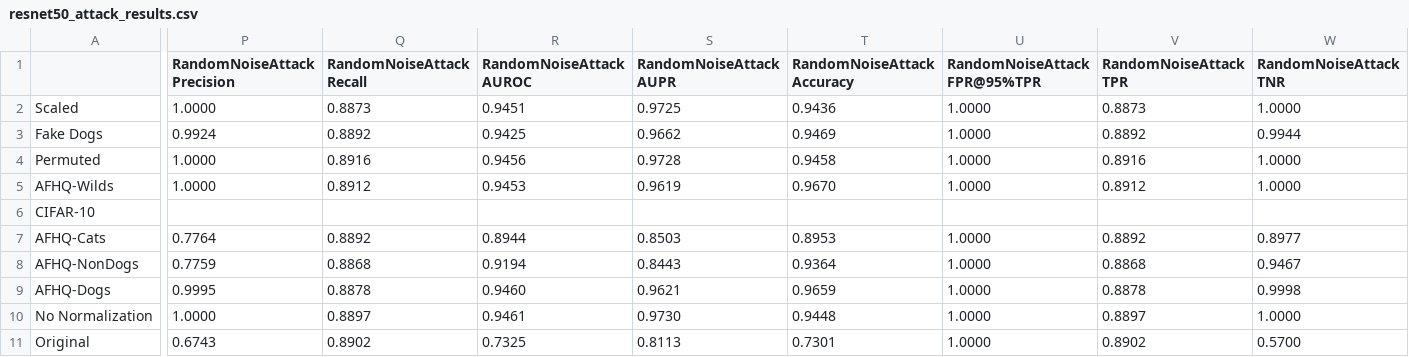
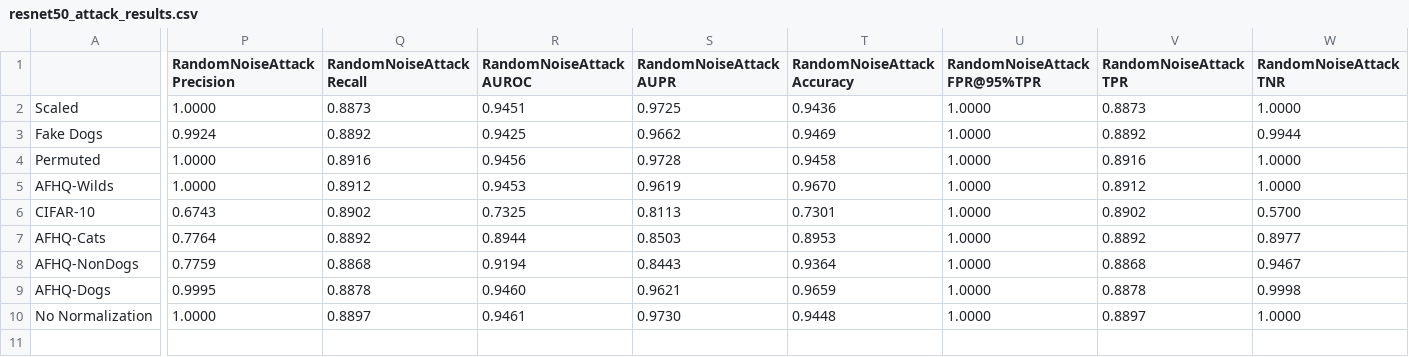
Before and after one commit to bettyballin/LabelOnlyMemInfAttacks, a CSV file: experiments/results/resnet50_attack_results.csv, drawn as a sheet; only a part is shown, gaps mark what is left out; rows hold the shown columns only; the diff covers the shown part only; the diff names each change by its address in the sheet, - before the commit and + after, or states it on an @@ line.

```diff
--- a/experiments/results/resnet50_attack_results.csv
+++ b/experiments/results/resnet50_attack_results.csv
-P6 (RandomNoiseAttack Precision): (empty)
+P6 (RandomNoiseAttack Precision): 0.6743
-Q6 (RandomNoiseAttack Recall): (empty)
+Q6 (RandomNoiseAttack Recall): 0.8902
-R6 (RandomNoiseAttack AUROC): (empty)
+R6 (RandomNoiseAttack AUROC): 0.7325
-S6 (RandomNoiseAttack AUPR): (empty)
+S6 (RandomNoiseAttack AUPR): 0.8113
-T6 (RandomNoiseAttack Accuracy): (empty)
+T6 (RandomNoiseAttack Accuracy): 0.7301
-U6 (RandomNoiseAttack FPR@95%TPR): (empty)
+U6 (RandomNoiseAttack FPR@95%TPR): 1.0000
-V6 (RandomNoiseAttack TPR): (empty)
+V6 (RandomNoiseAttack TPR): 0.8902
-W6 (RandomNoiseAttack TNR): (empty)
+W6 (RandomNoiseAttack TNR): 0.5700
-row 11: Original | 0.6743 | 0.8902 | 0.7325 | 0.8113 | 0.7301 | 1.0000 | 0.8902 | 0.5700
```
Also changed, not shown: 6 edited cells elsewhere in this file, experiments/results/efficient_LLLA_attack_results.csv, experiments/results/efficient_TS_attack_results.csv, 23 other files.
